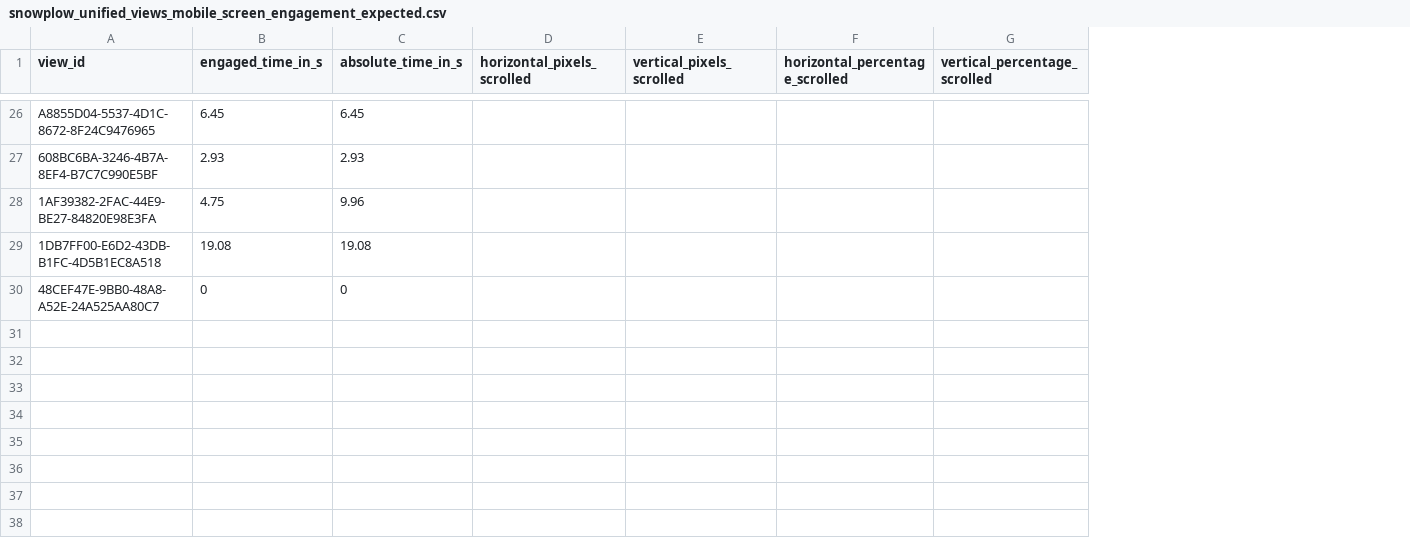
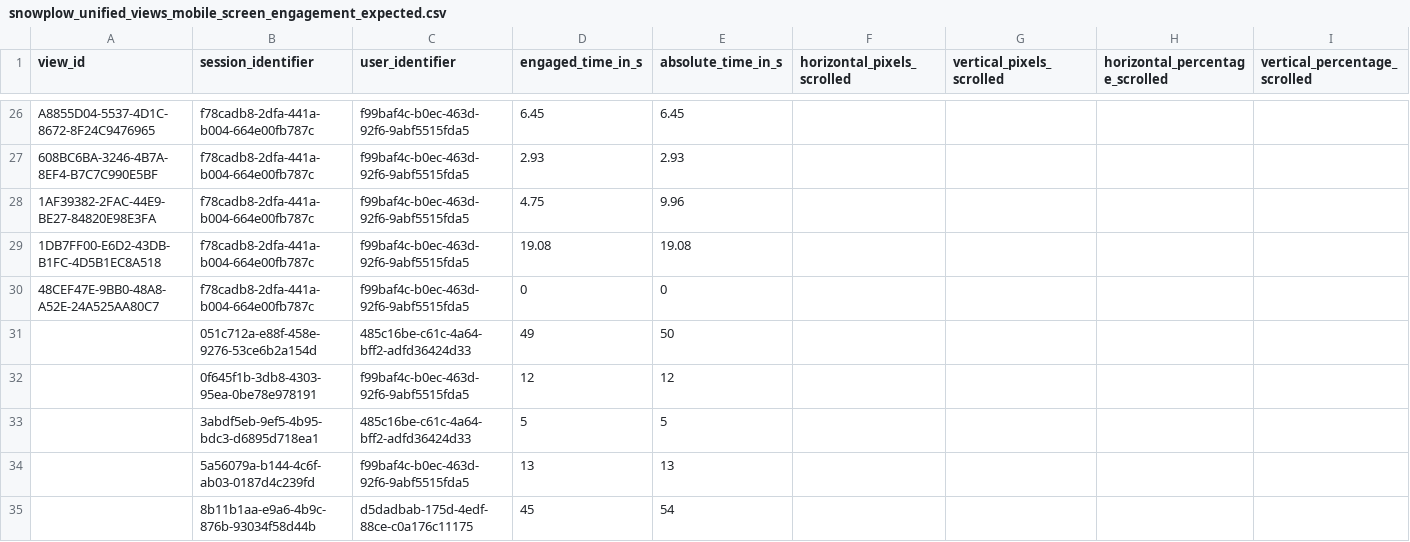
Before and after one commit to snowplow/dbt-snowplow-unified, a CSV file: integration_tests/data/expected/snowplow_unified_views_mobile_screen_engagement_expected.csv, drawn as a sheet; only a part is shown, gaps mark what is left out; rows hold the shown columns only; the diff covers the shown part only; the diff names each change by its address in the sheet, - before the commit and + after, or states it on an @@ line.

Commit message:
Add engaged time calculation to session and users tables

```diff
--- a/integration_tests/data/expected/snowplow_unified_views_mobile_screen_engagement_expected.csv
+++ b/integration_tests/data/expected/snowplow_unified_views_mobile_screen_engagement_expected.csv
+column B (session_identifier), rows 26-30: all f78cadb8-2dfa-441a-b004-664e00fb787c
+column C (user_identifier), rows 26-30: all f99baf4c-b0ec-463d-92f6-9abf5515fda5
+row 31:  | 051c712a-e88f-458e-9276-53ce6b2a154d | 485c16be-c61c-4a64-bff2-adfd36424d33 | 49 | 50
+row 32:  | 0f645f1b-3db8-4303-95ea-0be78e978191 | f99baf4c-b0ec-463d-92f6-9abf5515fda5 | 12 | 12
+row 33:  | 3abdf5eb-9ef5-4b95-bdc3-d6895d718ea1 | 485c16be-c61c-4a64-bff2-adfd36424d33 | 5 | 5
+row 34:  | 5a56079a-b144-4c6f-ab03-0187d4c239fd | f99baf4c-b0ec-463d-92f6-9abf5515fda5 | 13 | 13
+row 35:  | 8b11b1aa-e9a6-4b9c-876b-93034f58d44b | d5dadbab-175d-4edf-88ce-c0a176c11175 | 45 | 54
```
Also changed, not shown: 5 added rows and 1 edited cell elsewhere in this file, 9 other files.
